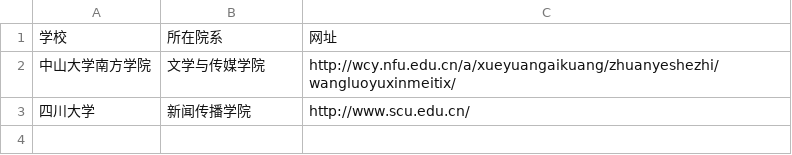
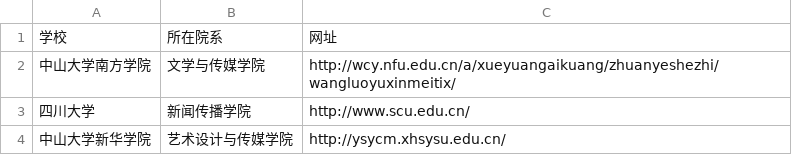
Before and after one commit to lvhonglucc/techcollab_19_final, a CSV file: list.csv, drawn as a sheet; the diff names each change by its address in the sheet, - before the commit and + after, or states it on an @@ line.

Commit message:
新增中山大学新华学院，181012147

```diff
--- a/list.csv
+++ b/list.csv
+row 4: 中山大学新华学院 | 艺术设计与传媒学院 | http://ysycm.xhsysu.edu.cn/
```
